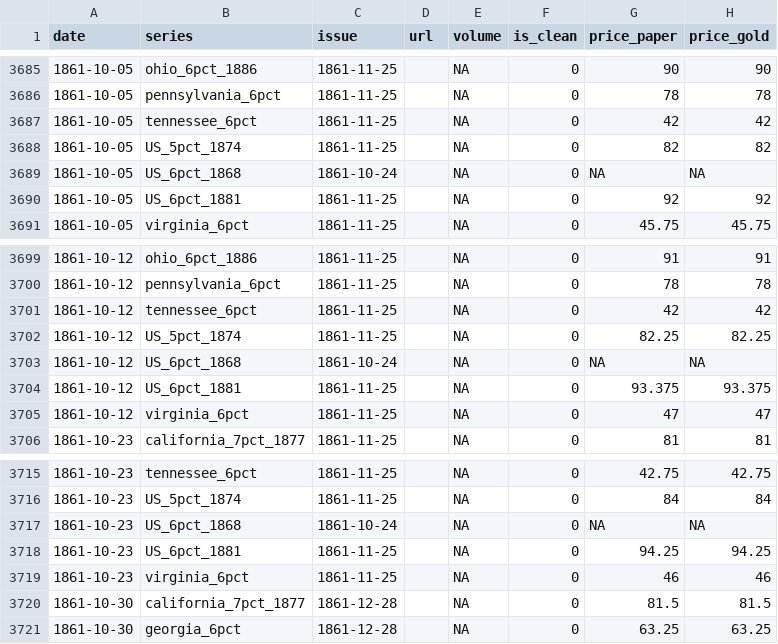
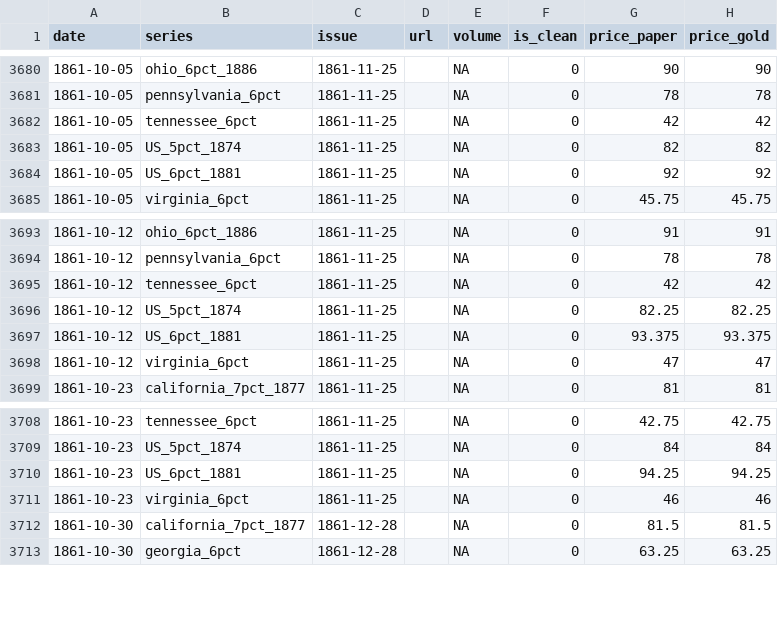
Before and after one commit to jrnold/civil_war_era_findata, a CSV file: data/bankers_magazine_govt_state_loans.csv, drawn as a sheet; only a part is shown, gaps mark what is left out; the diff covers the shown part only; the diff names each change by its address in the sheet, - before the commit and + after, or states it on an @@ line.

```diff
--- a/data/bankers_magazine_govt_state_loans.csv
+++ b/data/bankers_magazine_govt_state_loans.csv
-row 3689: 1861-10-05 | US_6pct_1868 | 1861-10-24 |  | NA | 0 | NA | NA
-row 3703: 1861-10-12 | US_6pct_1868 | 1861-10-24 |  | NA | 0 | NA | NA
-row 3717: 1861-10-23 | US_6pct_1868 | 1861-10-24 |  | NA | 0 | NA | NA
```
Also changed, not shown: 5 removed rows elsewhere in this file, 15 other files.
